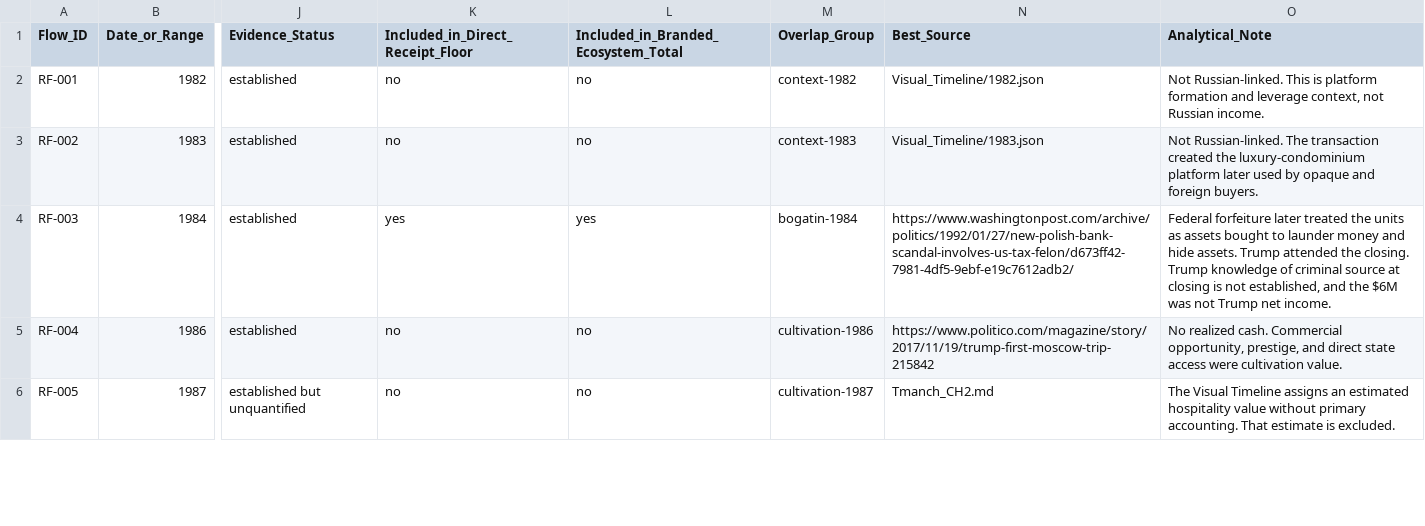
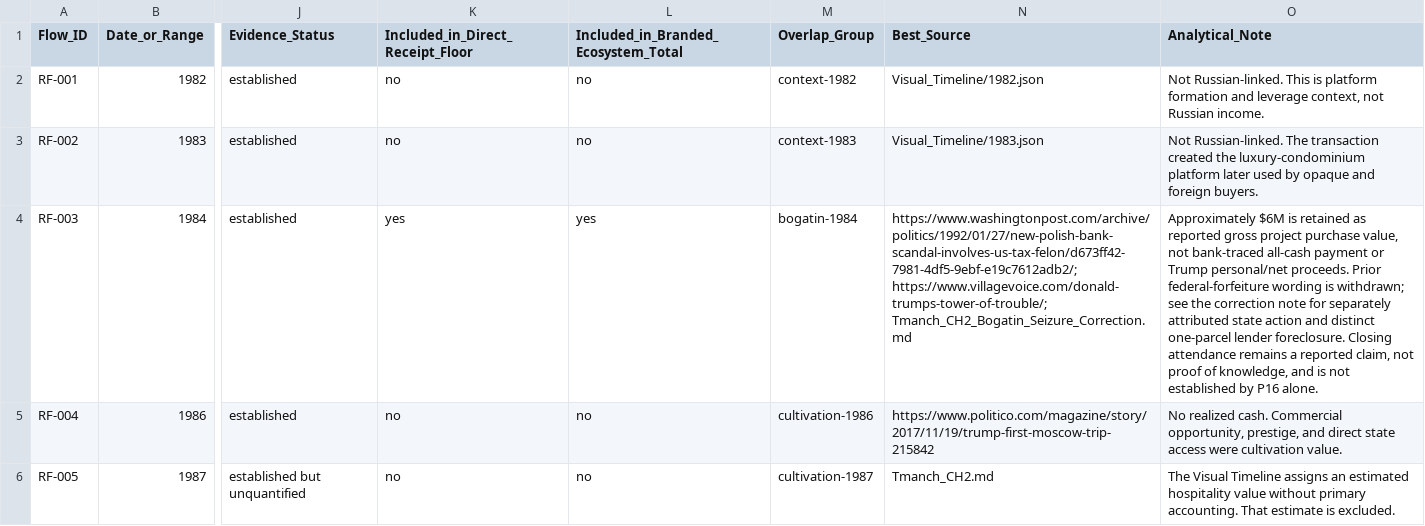
Before and after one commit to mfreeze77/DJT, a CSV file: research-library/Tmanch_Russian_Linked_Financial_Flows.csv, drawn as a sheet; only a part is shown, gaps mark what is left out; the diff names each change by its address in the sheet, - before the commit and + after, or states it on an @@ line.

```diff
--- a/research-library/Tmanch_Russian_Linked_Financial_Flows.csv
+++ b/research-library/Tmanch_Russian_Linked_Financial_Flows.csv
-N4 (Best_Source): https://www.washingtonpost.com/archive/politics/1992/01/27/new-polish-bank-scandal-involves-us-tax-felon/d673ff42-7981-4df5-9ebf-e19c7612adb2/
+N4 (Best_Source): https://www.washingtonpost.com/archive/politics/1992/01/27/new-polish-bank-scandal-involves-us-tax-felon/d673ff42-7981-4df5-9ebf-e19c7612adb2/; https://www.villagevoice.com/donald-trumps-tower-of-trouble/; Tmanch_CH2_Bogatin_Seizure_Correction.md
-O4 (Analytical_Note): Federal forfeiture later treated the units as assets bought to launder money and hide assets. Trump attended the closing. Trump knowledge of criminal source at closing is not established, and the $6M was not Trump net income.
+O4 (Analytical_Note): Approximately $6M is retained as reported gross project purchase value, not bank-traced all-cash payment or Trump personal/net proceeds. Prior federal-forfeiture wording is withdrawn; see the correction note for separately attributed state action and distinct one-parcel lender foreclosure. Closing attendance remains a reported claim, not proof of knowledge, and is not established by P16 alone.
```
Also changed, not shown: research-library/Tmanch_CH2_claim_ledger.csv, 9 other files.
